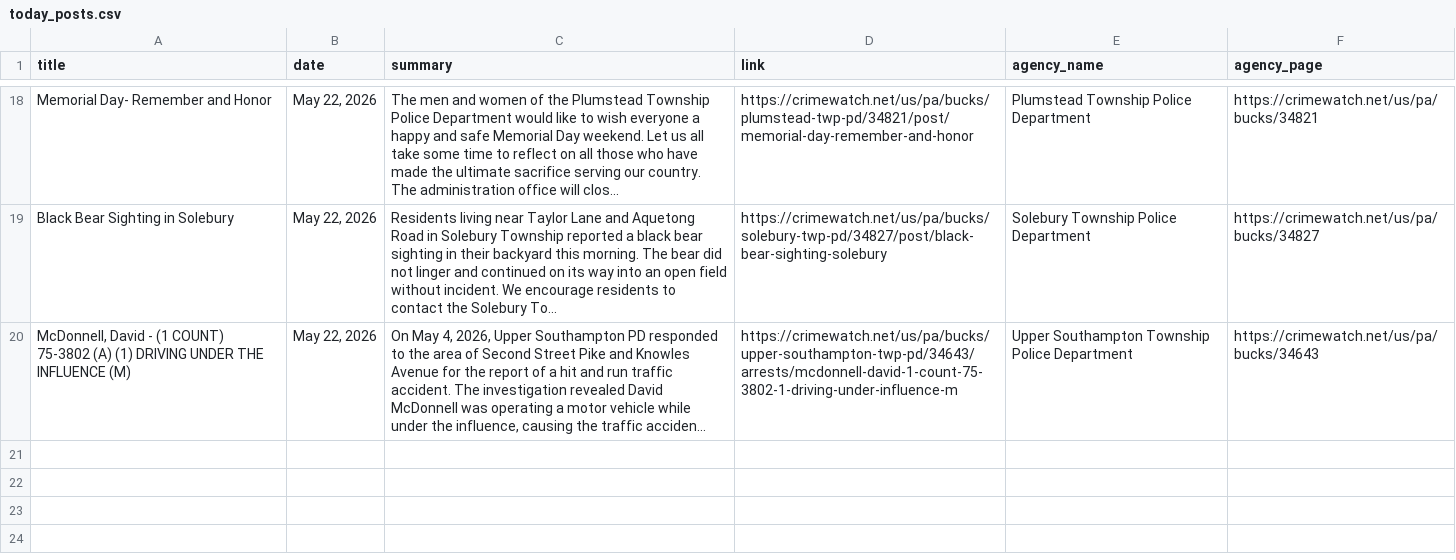
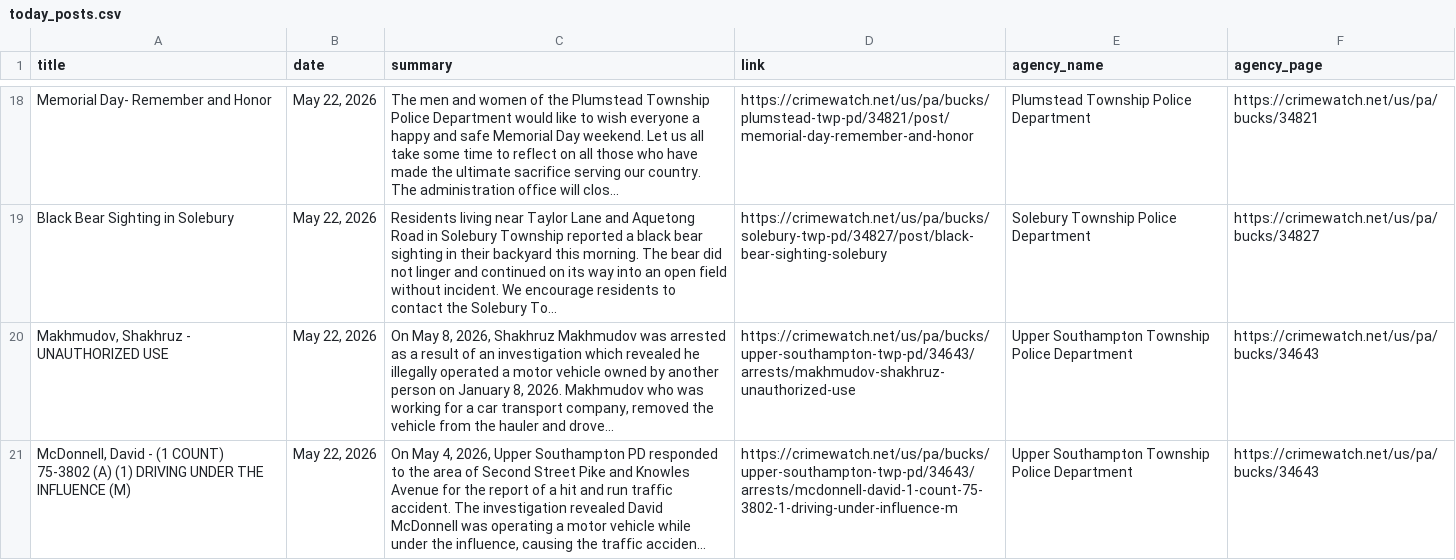
Before and after one commit to CUlleryUSATRepos/BucksCrimeWatchRepo, a CSV file: scripts/data/today_posts.csv, drawn as a sheet; only a part is shown, gaps mark what is left out; the diff names each change by its address in the sheet, - before the commit and + after, or states it on an @@ line.

Commit message:
Auto update CrimeWatch dashboard

```diff
--- a/scripts/data/today_posts.csv
+++ b/scripts/data/today_posts.csv
+row 20: Makhmudov, Shakhruz - UNAUTHORIZED USE | May 22, 2026 | On May 8, 2026, Shakhruz Makhmudov was arrested as a result of an investigation which revealed he illegally operated a motor vehicle owned by another person on January 8, 2026. Makhmudov who was working for a car transport company, removed the vehicle from the hauler and drove... | https://crimewatch.net/us/pa/bucks/upper-southampton-twp-pd/34643/arrests/makhmudov-shakhruz-unauthorized-use | Upper Southampton Township Police Department | https://crimewatch.net/us/pa/bucks/34643
```
Also changed, not shown: 1 other file.
